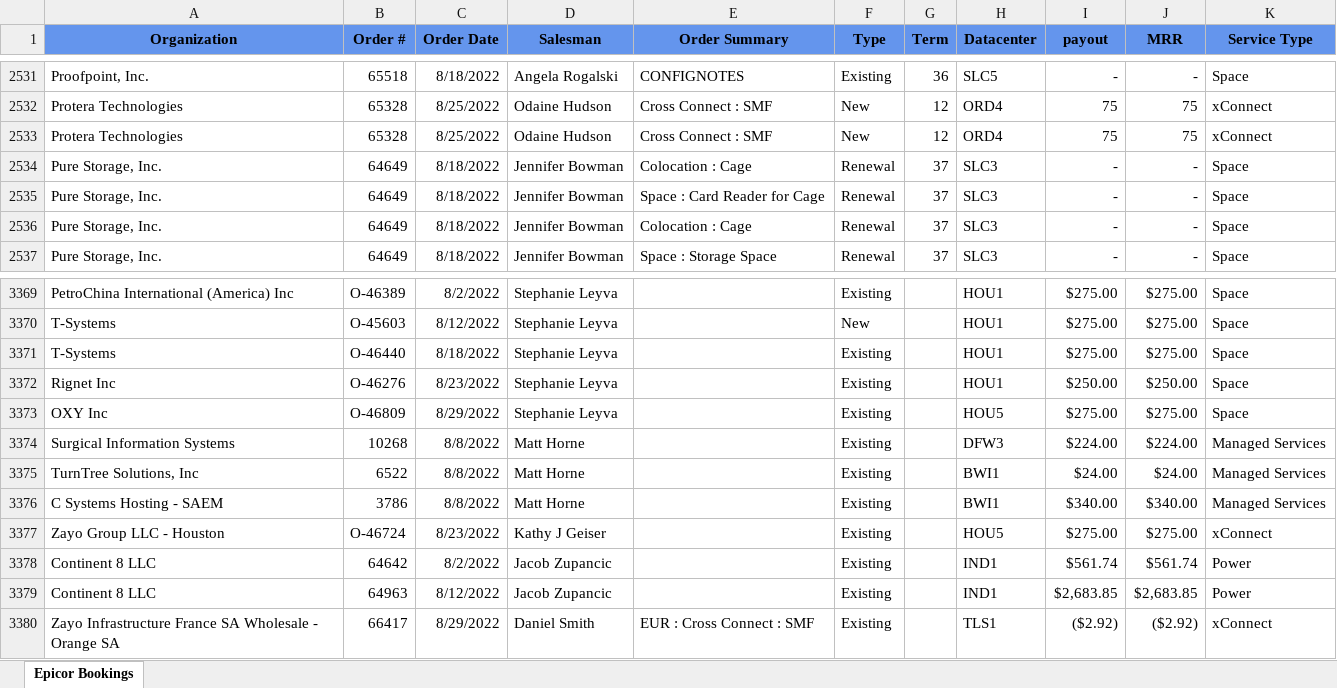
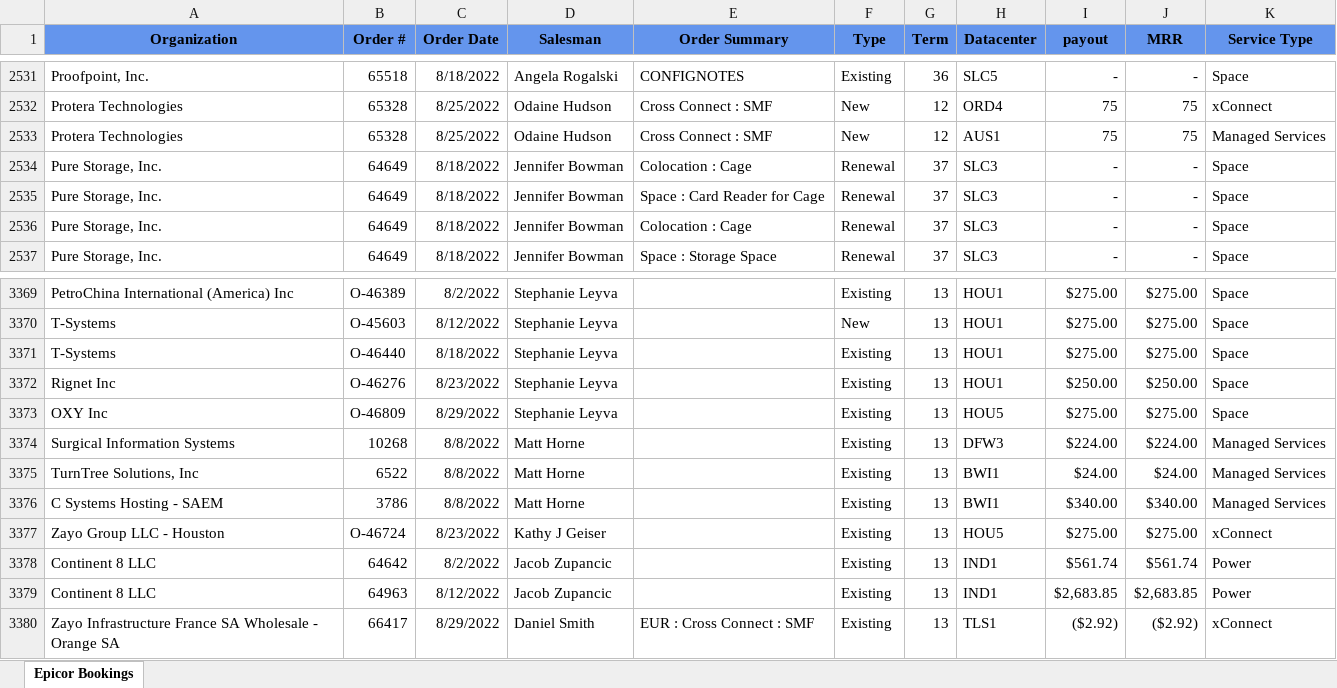
Before and after one commit to maxca17/DB_Commissions, an Excel workbook: Commishes/excel_sheets/Epicor.xlsx, sheet Epicor Bookings, drawn as a sheet; only a part is shown, gaps mark what is left out; values as stored, in another font and other column widths than the file's, no borders; the diff covers the shown part only; the diff names each change by its address in the sheet, - before the commit and + after, or states it on an @@ line.

```diff
--- a/Commishes/excel_sheets/Epicor.xlsx (sheet Epicor Bookings)
+++ b/Commishes/excel_sheets/Epicor.xlsx (sheet Epicor Bookings)
-H2533 (Datacenter): ORD4
+H2533 (Datacenter): AUS1
-K2533 (Service Type): xConnect
+K2533 (Service Type): Managed Services
-G3369:G3380 (Term): (empty)
+G3369:G3380 (Term): 13
```
Also changed, not shown: 27 edited cells elsewhere in this sheet, Commishes/CB/CB_September_2022.xlsx, Commishes/CB/andersen_September_2022.xlsx, 23 other files.
